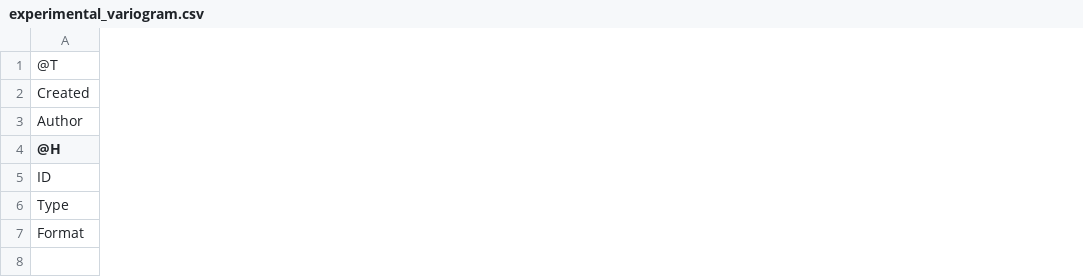
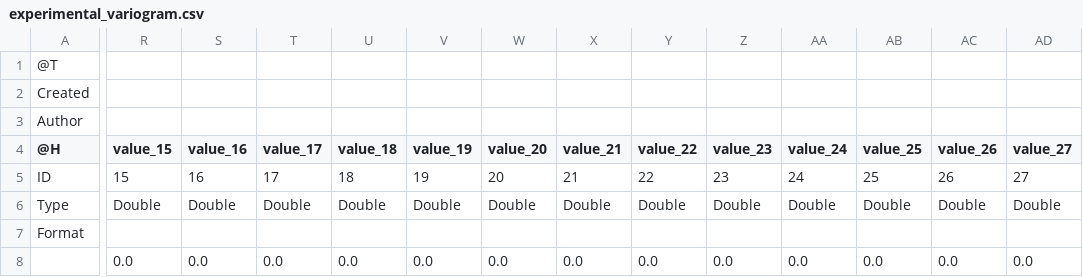
Before and after one commit to geoframecomponents/Krigings, a CSV file: resources/Output/experimentalVGM/experimental_variogram.csv, drawn as a sheet; only a part is shown, gaps mark what is left out; removed rows and columns are numbered as before the commit, all else as after; rows hold the shown columns only; the diff covers the shown part only; the diff names each change by its address in the sheet, - before the commit and + after, or states it on an @@ line.

```diff
--- a/resources/Output/experimentalVGM/experimental_variogram.csv
+++ b/resources/Output/experimentalVGM/experimental_variogram.csv
+column R (value_15), rows 5-6: 15 | Double
+column S (value_16), rows 5-6: 16 | Double
+column T (value_17), rows 5-6: 17 | Double
+column U (value_18), rows 5-6: 18 | Double
+column V (value_19), rows 5-6: 19 | Double
+column W (value_20), rows 5-6: 20 | Double
+column X (value_21), rows 5-6: 21 | Double
+column Y (value_22), rows 5-6: 22 | Double
+column Z (value_23), rows 5-6: 23 | Double
+column AA (value_24), rows 5-6: 24 | Double
+column AB (value_25), rows 5-6: 25 | Double
+column AC (value_26), rows 5-6: 26 | Double
+column AD (value_27), rows 5-6: 27 | Double
-row 8: (empty)
+row 8:  | 0.0 | 0.0 | 0.0 | 0.0 | 0.0 | 0.0 | 0.0 | 0.0 | 0.0 | 0.0 | 0.0 | 0.0 | 0.0
```
Also changed, not shown: 1 added column and 1 edited cell elsewhere in this file, 1 other file.
